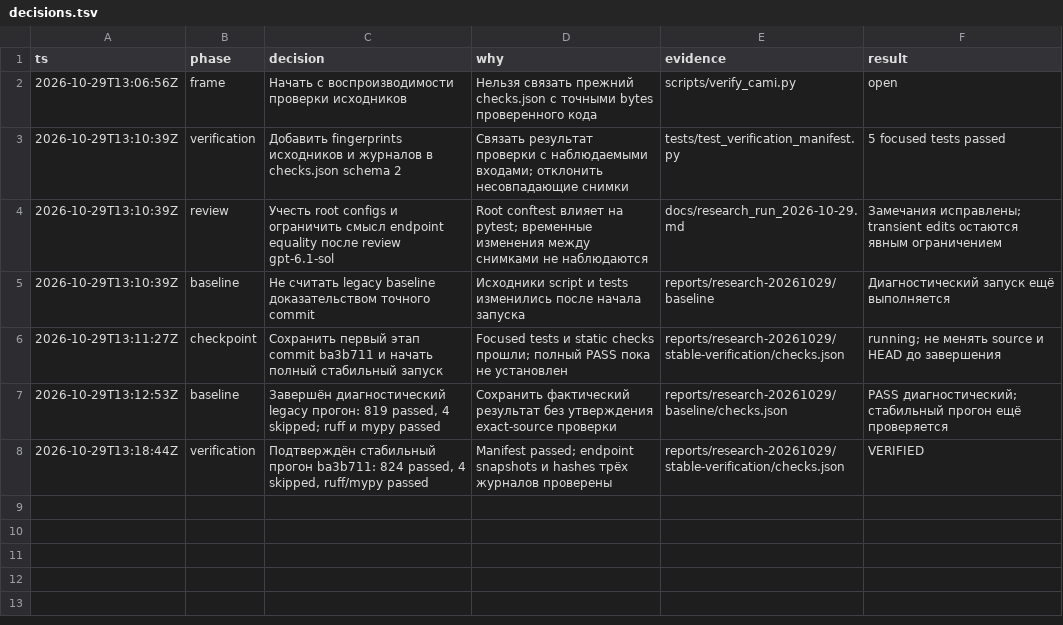
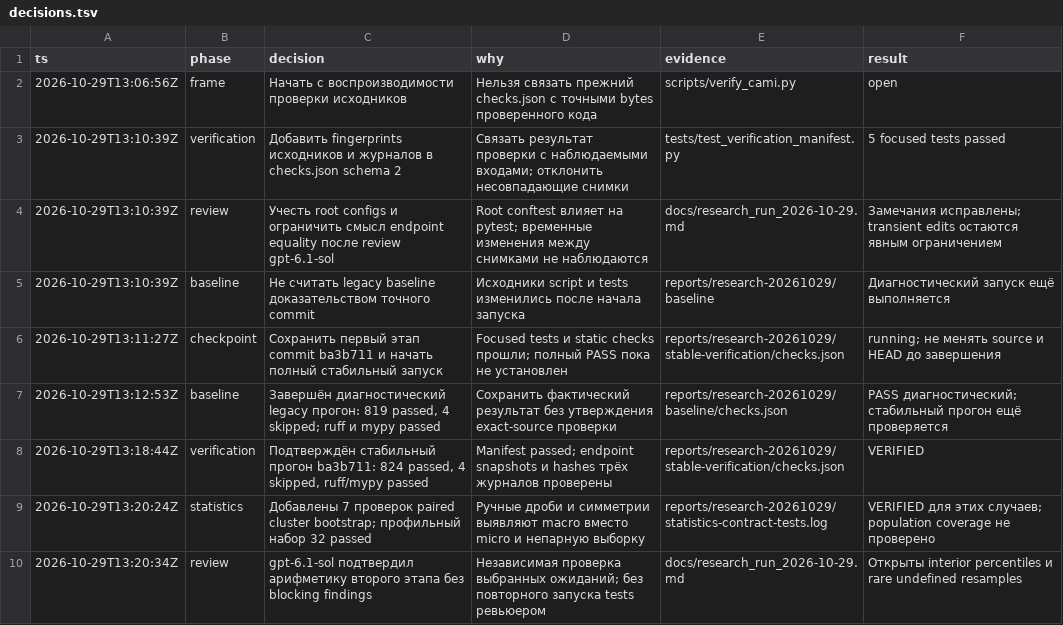
Before and after one commit to Arsik0153/change-aware-memory-invalidation, a TSV file: reports/research-20261029/decisions.tsv, drawn as a sheet.

Commit message:
Test paired bootstrap weighting and undefined resample contracts

```diff
--- a/reports/research-20261029/decisions.tsv
+++ b/reports/research-20261029/decisions.tsv
@@ -8 +8,3 @@ ts	phase	decision	why	evidence	result
 2026-10-29T13:18:44Z	verification	Подтверждён стабильный прогон ba3b711: 824 passed, 4 skipped, ruff/mypy passed	Manifest passed; endpoint snapshots и hashes трёх журналов проверены	reports/research-20261029/stable-verification/checks.json	VERIFIED
+2026-10-29T13:20:24Z	statistics	Добавлены 7 проверок paired cluster bootstrap; профильный набор 32 passed	Ручные дроби и симметрии выявляют macro вместо micro и непарную выборку	reports/research-20261029/statistics-contract-tests.log	VERIFIED для этих случаев; population coverage не проверено
+2026-10-29T13:20:34Z	review	gpt-6.1-sol подтвердил арифметику второго этапа без blocking findings	Независимая проверка выбранных ожиданий; без повторного запуска tests ревьюером	docs/research_run_2026-10-29.md	Открыты interior percentiles и rare undefined resamples
```
Also changed, not shown: 3 other files.
